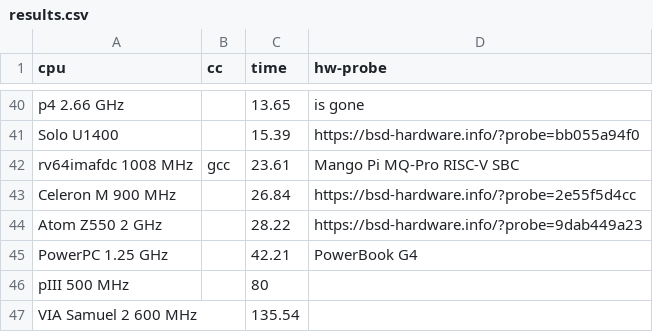
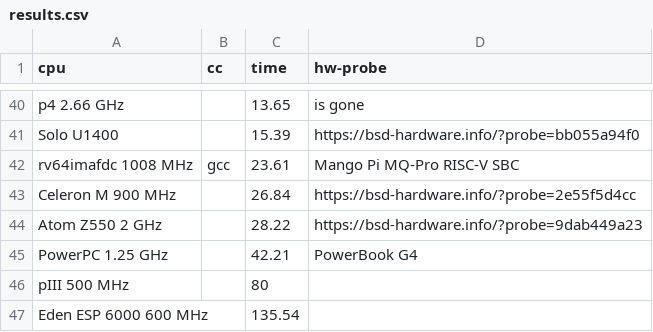
Before and after one commit to aexyel/pi_css5, a CSV file: results.csv, drawn as a sheet; only a part is shown, gaps mark what is left out.

Commit message:
update results

```diff
--- a/results.csv
+++ b/results.csv
@@ -46,2 +46,2 @@ PowerPC 1.25 GHz,,42.21,PowerBook G4
 pIII 500 MHz,,80,
-VIA Samuel 2 600 MHz,,135.54,
+Eden ESP 6000 600 MHz,,135.54,
```
Also changed, not shown: results10.csv.
